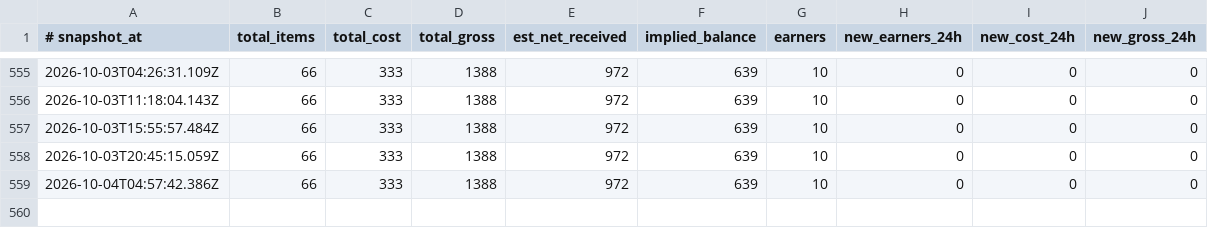
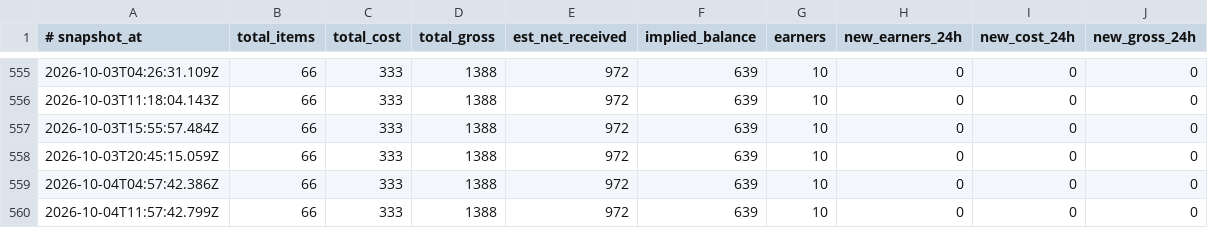
Before and after one commit to filipkarlov-alt/sn-monetization-runtime, a TSV file: data/ledger/balance_history.tsv, drawn as a sheet; only a part is shown, gaps mark what is left out.

```diff
--- a/data/ledger/balance_history.tsv
+++ b/data/ledger/balance_history.tsv
@@ -559 +559,2 @@
 2026-10-04T04:57:42.386Z	66	333	1388	972	639	10	0	0	0
+2026-10-04T11:57:42.799Z	66	333	1388	972	639	10	0	0	0
```
Also changed, not shown: data/ledger/2026-10-04.tsv, data/ledger/earnings_log.tsv, 1 other file.
